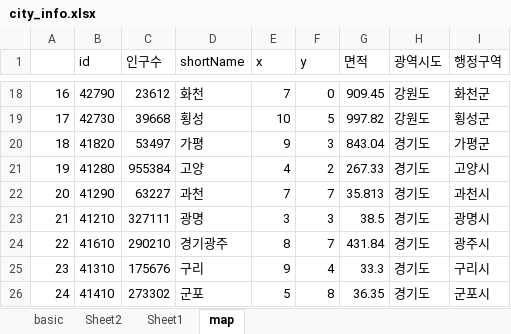
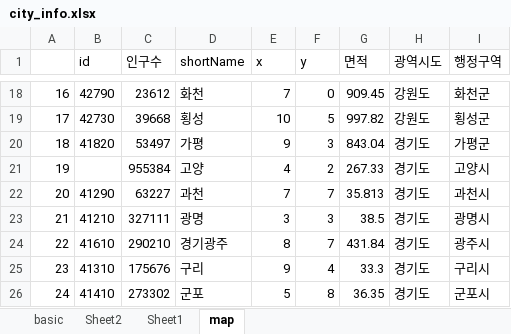
Before and after one commit to sizipusx/fundamental, an Excel workbook: files/city_info.xlsx, sheet map, drawn as a sheet; only a part is shown, gaps mark what is left out; values as stored, in another font and other column widths than the file's, no borders; the diff names each change by its address in the sheet, - before the commit and + after, or states it on an @@ line.

```diff
--- a/files/city_info.xlsx (sheet map)
+++ b/files/city_info.xlsx (sheet map)
-B21 (id): 41280
+B21 (id): (empty)
```
Also changed, not shown: sheet basic.
